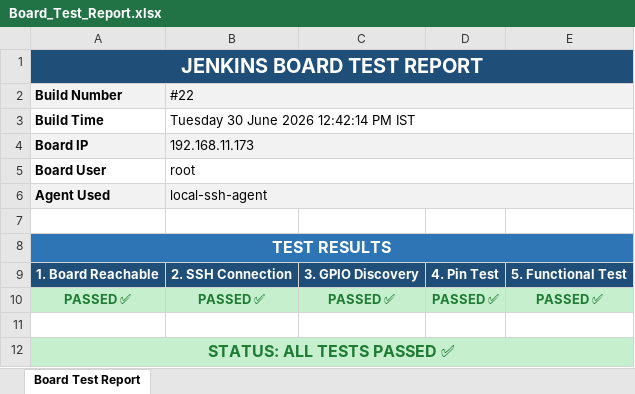
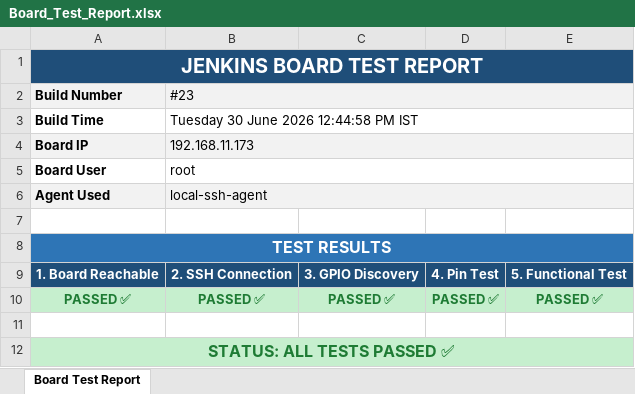
Before and after one commit to Shivaguru-crypto/jenkins-demo, an Excel workbook: test-reports/Board_Test_Report.xlsx, sheet Board Test Report, drawn as a sheet; values as stored, in another font and other column widths than the file's, no borders; the diff names each change by its address in the sheet, - before the commit and + after, or states it on an @@ line.

Commit message:
📊 Jenkins Bot: Update board test report (Build #23)

```diff
--- a/test-reports/Board_Test_Report.xlsx (sheet Board Test Report)
+++ b/test-reports/Board_Test_Report.xlsx (sheet Board Test Report)
-B2: #22
+B2: #23
-B3 (#23): Tuesday 30 June 2026 12:42:14 PM IST
+B3 (#23): Tuesday 30 June 2026 12:44:58 PM IST
```
Also changed, not shown: 1 other file.
